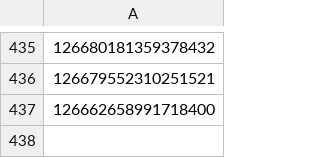
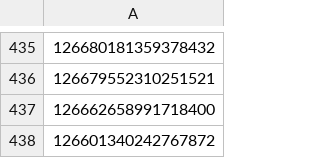
Before and after one commit to haisland0909/python_practice, a TSV file: 実践機械学習システム/chap6/data/not_authorized.tsv, drawn as a sheet; only a part is shown, gaps mark what is left out; the diff names each change by its address in the sheet, - before the commit and + after, or states it on an @@ line.

```diff
--- a/実践機械学習システム/chap6/data/not_authorized.tsv
+++ b/実践機械学習システム/chap6/data/not_authorized.tsv
+row 438: 126601340242767872
```
Also changed, not shown: 実践機械学習システム/chap6/data/missing.tsv, 4 other files.
